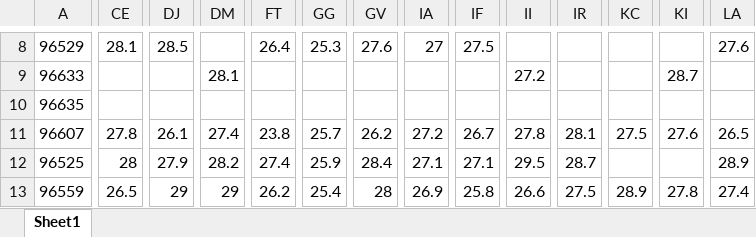
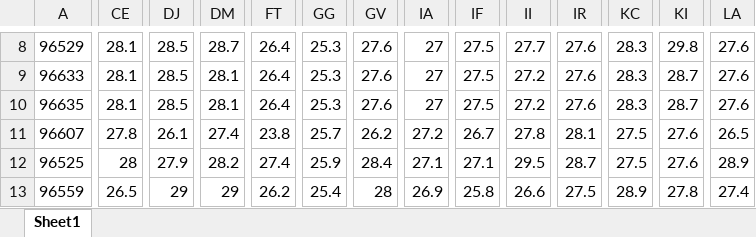
Before and after one commit to syadrn/Proyek-Kapita-Selekta, an Excel workbook: Tugas proyek akhir meteo/hasil.xlsx, sheet Sheet1, drawn as a sheet; only a part is shown, gaps mark what is left out; values as stored, in another font and other column widths than the file's, no borders; removed rows and columns are numbered as before the commit, all else as after; rows hold the shown columns only; the diff covers the shown part only; the diff names each change by its address in the sheet, - before the commit and + after, or states it on an @@ line.

```diff
--- a/Tugas proyek akhir meteo/hasil.xlsx (sheet Sheet1)
+++ b/Tugas proyek akhir meteo/hasil.xlsx (sheet Sheet1)
-DM8: (empty)
+DM8: 28.7
-II8: (empty)
+II8: 27.7
-IR8:IR9: (empty)
+IR8:IR9: 27.6
-KC8:KC9: (empty)
+KC8:KC9: 28.3
-KI8: (empty)
+KI8: 29.8
-CE9: (empty)
+CE9: 28.1
-DJ9: (empty)
+DJ9: 28.5
-FT9: (empty)
+FT9: 26.4
-GG9: (empty)
+GG9: 25.3
-GV9: (empty)
+GV9: 27.6
-IA9: (empty)
+IA9: 27
-IF9: (empty)
+IF9: 27.5
-LA9: (empty)
+LA9: 27.6
-row 10: 96635
+row 10: 96635 | 28.1 | 28.5 | 28.1 | 26.4 | 25.3 | 27.6 | 27 | 27.5 | 27.2 | 27.6 | 28.3 | 28.7 | 27.6
-KC12: (empty)
+KC12: 27.5
-KI12: (empty)
+KI12: 27.6
```
Also changed, not shown: 980 edited cells elsewhere in this sheet, Tugas proyek akhir meteo/data_kalimantan/hasil.xlsx, Tugas proyek akhir meteo/data_kalimantan/hasil_kelembaban.xlsx, 10 other files.
